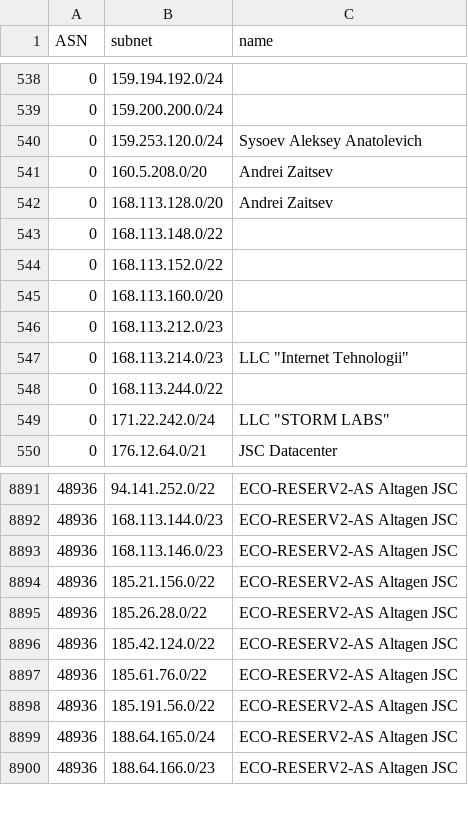
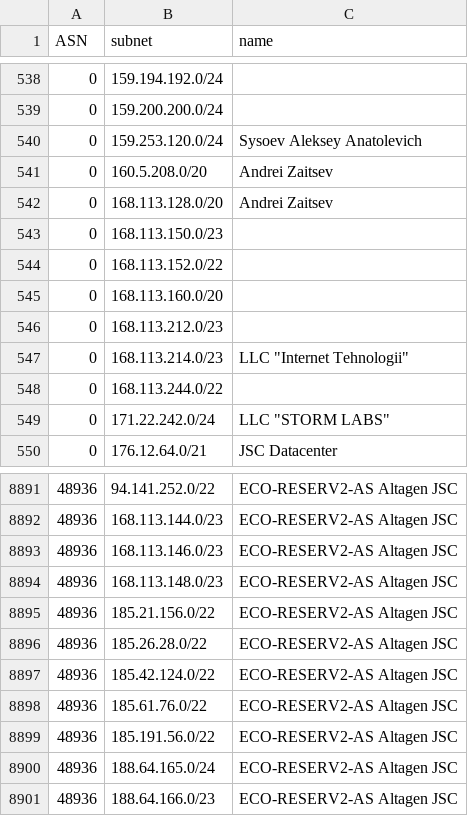
Before and after one commit to esergion/subnets-fetcher, a CSV file: countries/ru/subnets.csv, drawn as a sheet; only a part is shown, gaps mark what is left out.

```diff
--- a/countries/ru/subnets.csv
+++ b/countries/ru/subnets.csv
@@ -542,3 +542,3 @@ ASN,subnet,name
 0,168.113.128.0/20,Andrei Zaitsev
-0,168.113.148.0/22,
+0,168.113.150.0/23,
 0,168.113.152.0/22,
@@ -8893,2 +8893,3 @@ ASN,subnet,name
 48936,168.113.146.0/23,ECO-RESERV2-AS Altagen JSC
+48936,168.113.148.0/23,ECO-RESERV2-AS Altagen JSC
 48936,185.21.156.0/22,ECO-RESERV2-AS Altagen JSC
```
Also changed, not shown: 1 other file.
